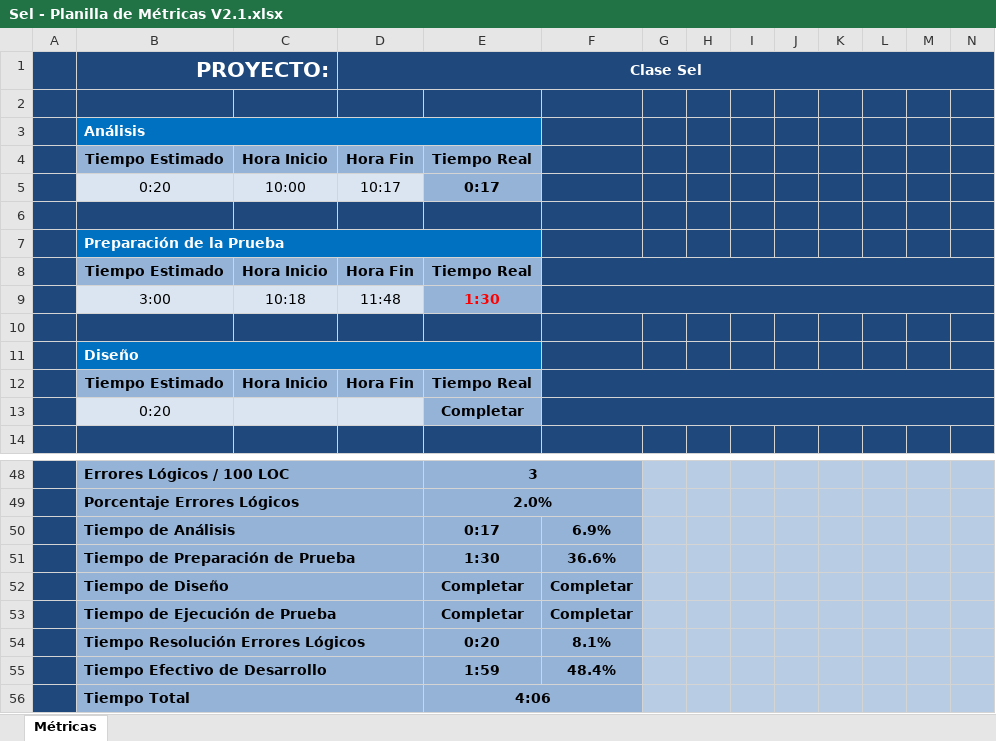
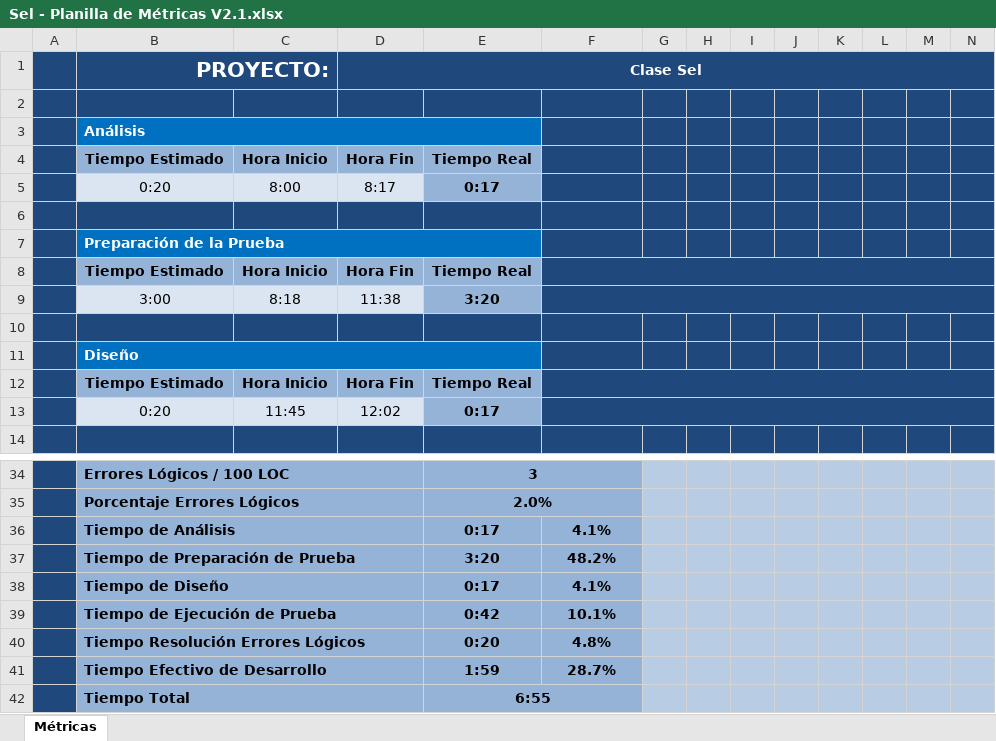
Before and after one commit to escurragonzalez/PrograAvanzada, an Excel workbook: Documentacion/Sel/Sel - Planilla de Métricas V2.1.xlsx, sheet Métricas, drawn as a sheet; only a part is shown, gaps mark what is left out; values as stored, in another font and other column widths than the file's, no borders; charts and pictures and conditional formats not drawn; removed rows and columns are numbered as before the commit, all else as after; the diff covers the shown part only; the diff names each change by its address in the sheet, - before the commit and + after, or states it on an @@ line.

Commit message:
Actualizacion Documentacion Sel.

```diff
--- a/Documentacion/Sel/Sel - Planilla de Métricas V2.1.xlsx (sheet Métricas)
+++ b/Documentacion/Sel/Sel - Planilla de Métricas V2.1.xlsx (sheet Métricas)
-C5: 10:00
+C5: 8:00
-D5: 10:17
+D5: 8:17
-C9: 10:18
+C9: 8:18
-D9: 11:48
+D9: 11:38
-E9: 1:30
+E9: 3:20
-E9 text colour: #FF0000
+E9 text colour: black
-row 13:  | 0:20 |  |  | Completar
+row 13:  | 0:20 | 11:45 | 12:02 | 0:17
-F36: 6.9%
+F36: 4.1%
-row 51:  | Tiempo de Preparación de Prueba |  |  | 1:30 | 36.6%
-row 52:  | Tiempo de Diseño |  |  | Completar | Completar
-row 53:  | Tiempo de Ejecución de Prueba |  |  | Completar | Completar
+row 37:  | Tiempo de Preparación de Prueba |  |  | 3:20 | 48.2%
+row 38:  | Tiempo de Diseño |  |  | 0:17 | 4.1%
+row 39:  | Tiempo de Ejecución de Prueba |  |  | 0:42 | 10.1%
-F40: 8.1%
+F40: 4.8%
-F41: 48.4%
+F41: 28.7%
-E42: 4:06
+E42: 6:55
```
Also changed, not shown: 1 added row, 15 removed rows and 2 edited cells elsewhere in this sheet, formulas that keep their value, charts or pictures, 1 other file.
